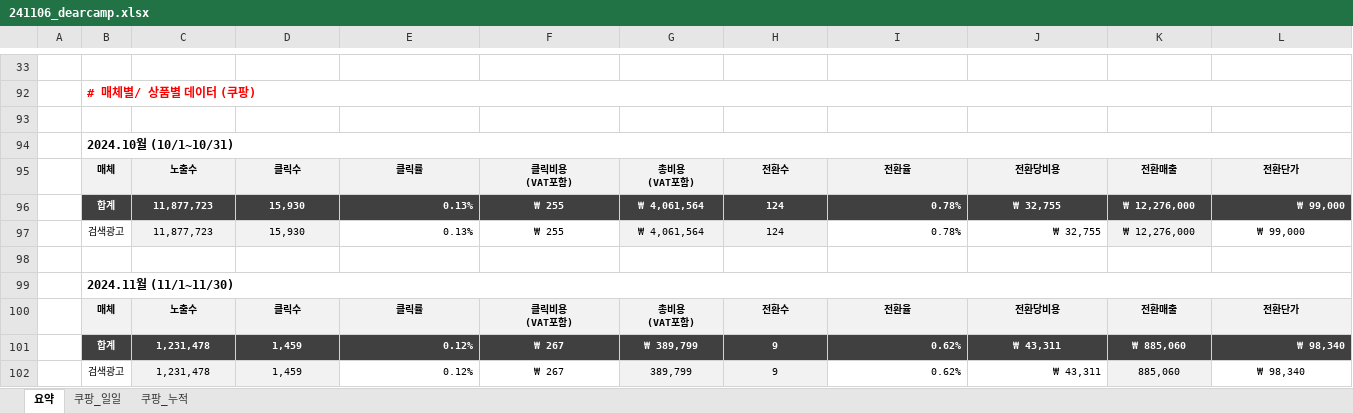
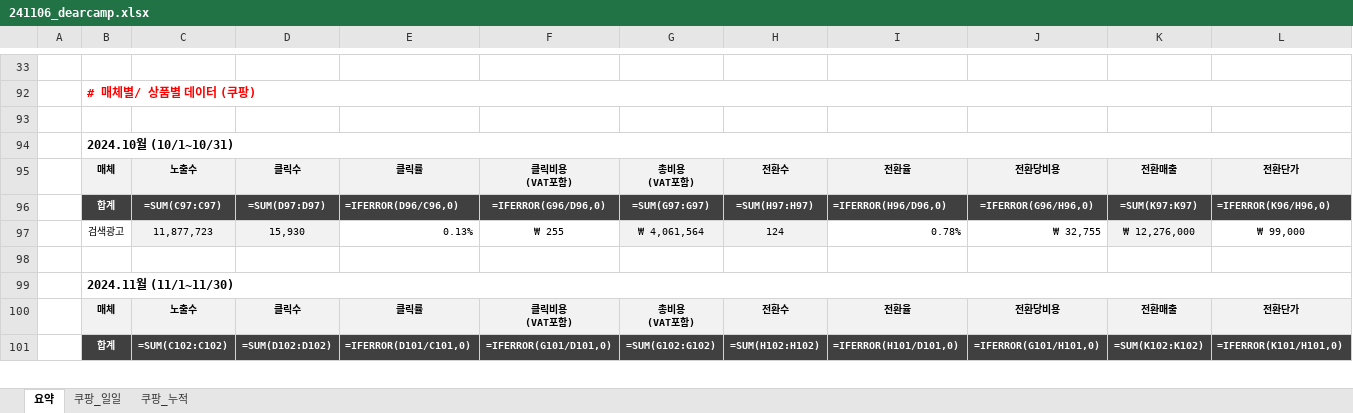
Before and after one commit to embed-Rayn/auto_coupang_report, an Excel workbook: data/241106_dearcamp.xlsx, sheet 요약, drawn as a sheet; only a part is shown, gaps mark what is left out; values as stored, in another font and other column widths than the file's, no borders; formulas without a stored value are shown as written; removed rows and columns are numbered as before the commit, all else as after; rows hold the shown columns only; the diff covers the shown part only; the diff names each change by its address in the sheet, - before the commit and + after, or states it on an @@ line.

```diff
--- a/data/241106_dearcamp.xlsx (sheet 요약)
+++ b/data/241106_dearcamp.xlsx (sheet 요약)
-row 96:  | 합계 | 11,877,723 | 15,930 | 0.13% | ₩ 255 | ₩ 4,061,564 | 124 | 0.78% | ₩ 32,755 | ₩ 12,276,000 | ₩ 99,000
+row 96:  | 합계 | =SUM(C97:C97) | =SUM(D97:D97) | =IFERROR(D96/C96,0) | =IFERROR(G96/D96,0) | =SUM(G97:G97) | =SUM(H97:H97) | =IFERROR(H96/D96,0) | =IFERROR(G96/H96,0) | =SUM(K97:K97) | =IFERROR(K96/H96,0)
-row 101:  | 합계 | 1,231,478 | 1,459 | 0.12% | ₩ 267 | ₩ 389,799 | 9 | 0.62% | ₩ 43,311 | ₩ 885,060 | ₩ 98,340
-row 102:  | 검색광고 | 1,231,478 | 1,459 | 0.12% | ₩ 267 | 389,799 | 9 | 0.62% | ₩ 43,311 | 885,060 | ₩ 98,340
+row 101:  | 합계 | =SUM(C102:C102) | =SUM(D102:D102) | =IFERROR(D101/C101,0) | =IFERROR(G101/D101,0) | =SUM(G102:G102) | =SUM(H102:H102) | =IFERROR(H101/D101,0) | =IFERROR(G101/H101,0) | =SUM(K102:K102) | =IFERROR(K101/H101,0)
```
Also changed, not shown: 5 added rows, 4 removed rows and 1 edited cell elsewhere in this sheet, sheet 쿠팡_누적, sheet 쿠팡_일일, hidden cells, charts or pictures, data/20241105_data.xlsx, 3 other files.
